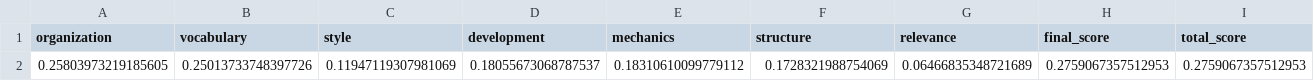
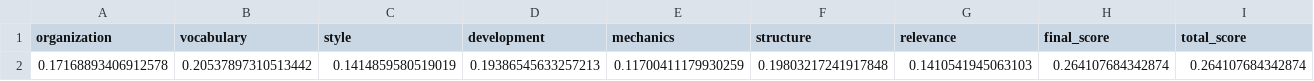
Before and after one commit to dinhieufam/Arabic_AES, a CSV file: evaluation_results/model_3/prompt_level_3.csv, drawn as a sheet; only a part is shown; removed rows and columns are numbered as before the commit, all else as after; rows hold the shown columns only; the diff names each change by its address in the sheet, - before the commit and + after, or states it on an @@ line.

```diff
--- a/evaluation_results/model_3/prompt_level_3.csv
+++ b/evaluation_results/model_3/prompt_level_3.csv
-row 2: 0.25803973219185605 | 0.25013733748397726 | 0.11947119307981069 | 0.18055673068787537 | 0.18310610099779112 | 0.1728321988754069 | 0.06466835348721689 | 0.2759067357512953 | 0.2759067357512953
+row 2: 0.17168893406912578 | 0.20537897310513442 | 0.1414859580519019 | 0.19386545633257213 | 0.11700411179930259 | 0.19803217241917848 | 0.1410541945063103 | 0.264107684342874 | 0.264107684342874
```
Also changed, not shown: predictions/model_3/prompt_level_3.csv, 10 other files.
